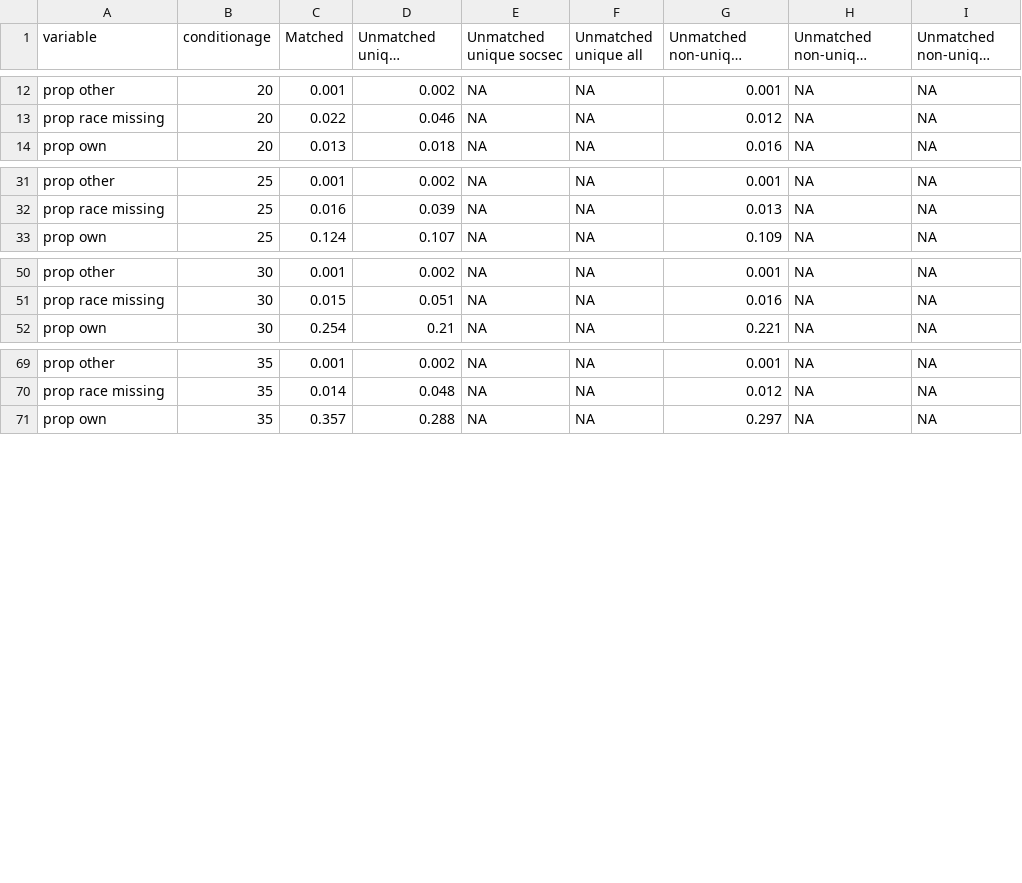
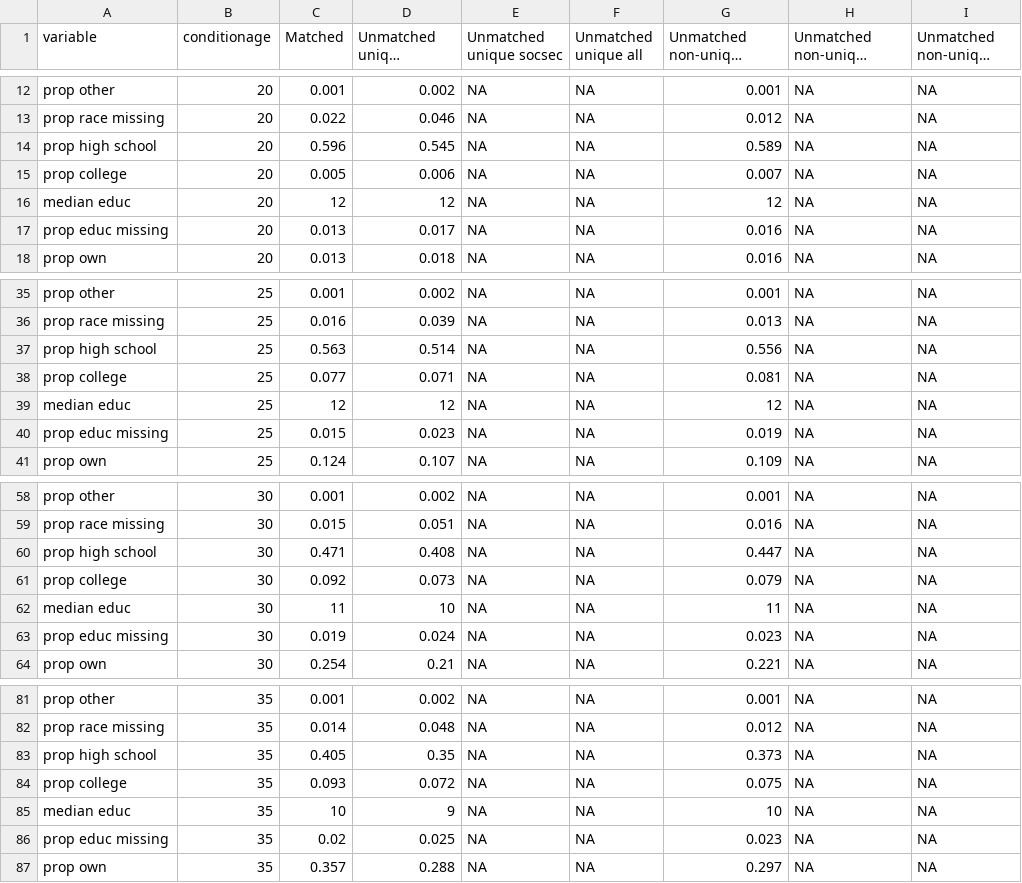
Before and after one commit to josh-goldstein-git/censoc, a CSV file: match_metrics/west_descriptives.csv, drawn as a sheet; only a part is shown, gaps mark what is left out; long unchanged cells end in …; the diff covers the shown part only; the diff names each change by its address in the sheet, - before the commit and + after, or states it on an @@ line.

Commit message:
west desc with education

```diff
--- a/match_metrics/west_descriptives.csv
+++ b/match_metrics/west_descriptives.csv
+row 14: prop high school | 20 | 0.596 | 0.545 | NA | NA | 0.589 | NA | NA
+row 15: prop college | 20 | 0.005 | 0.006 | NA | NA | 0.007 | NA | NA
+row 16: median educ | 20 | 12 | 12 | NA | NA | 12 | NA | NA
+row 17: prop educ missing | 20 | 0.013 | 0.017 | NA | NA | 0.016 | NA | NA
+row 37: prop high school | 25 | 0.563 | 0.514 | NA | NA | 0.556 | NA | NA
+row 38: prop college | 25 | 0.077 | 0.071 | NA | NA | 0.081 | NA | NA
+row 39: median educ | 25 | 12 | 12 | NA | NA | 12 | NA | NA
+row 40: prop educ missing | 25 | 0.015 | 0.023 | NA | NA | 0.019 | NA | NA
+row 60: prop high school | 30 | 0.471 | 0.408 | NA | NA | 0.447 | NA | NA
+row 61: prop college | 30 | 0.092 | 0.073 | NA | NA | 0.079 | NA | NA
+row 62: median educ | 30 | 11 | 10 | NA | NA | 11 | NA | NA
+row 63: prop educ missing | 30 | 0.019 | 0.024 | NA | NA | 0.023 | NA | NA
+row 83: prop high school | 35 | 0.405 | 0.35 | NA | NA | 0.373 | NA | NA
+row 84: prop college | 35 | 0.093 | 0.072 | NA | NA | 0.075 | NA | NA
+row 85: median educ | 35 | 10 | 9 | NA | NA | 10 | NA | NA
+row 86: prop educ missing | 35 | 0.02 | 0.025 | NA | NA | 0.023 | NA | NA
```
Also changed, not shown: 4 added rows elsewhere in this file.
